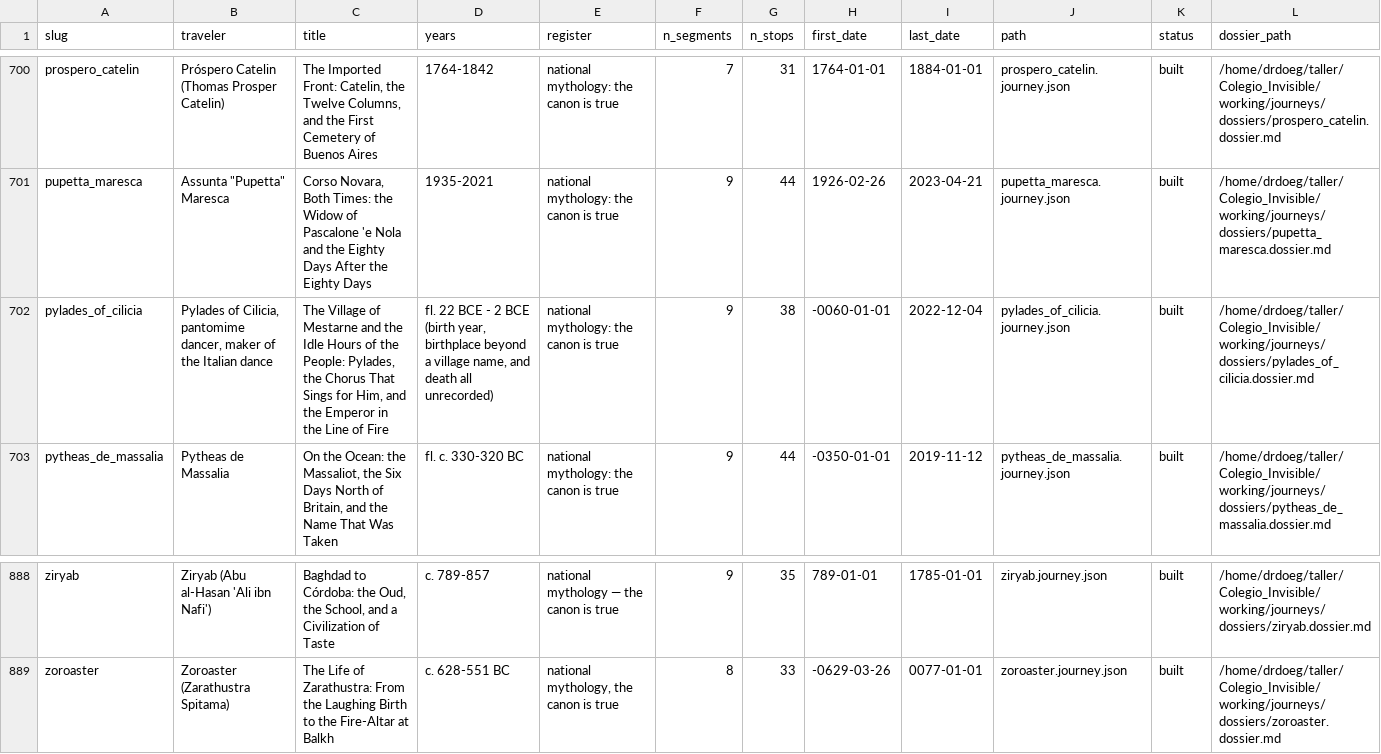
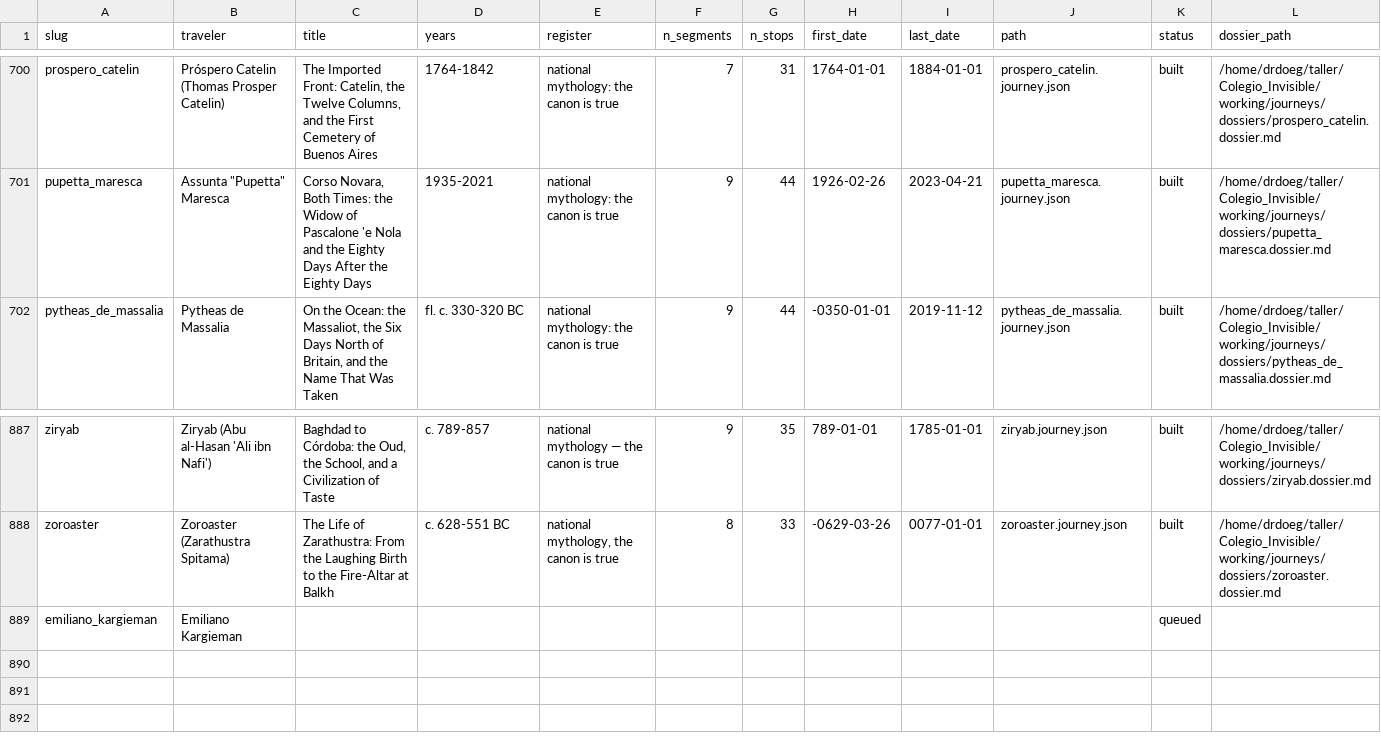
Before and after one commit to ProfDoeg/atlas, a CSV file: catalog_subjects.csv, drawn as a sheet; only a part is shown, gaps mark what is left out.

Commit message:
Archive Pylades of Cilicia to removed/ per author instruction (888 -> 887 built); add the Kargieman brief
Pylades: the last ancient pantomime, one remaining edge and that one an extraction error (Catherine of Alexandria, three centuries later). Tags retired, two rows dropped. The swap keeps the atlas at 888 once Emiliano Kargieman is researched; his dossier brief (hacker years in depth, intersections, players not villains) is in dossiers/briefs/.

Co-Authored-By: El Gólem <golem@localhost>

```diff
--- a/catalog_subjects.csv
+++ b/catalog_subjects.csv
@@ -701,3 +701,2 @@ prospero_catelin,Próspero Catelin (Thomas Prosper Catelin),"The Imported Front:
 pupetta_maresca,"Assunta ""Pupetta"" Maresca","Corso Novara, Both Times: the Widow of Pascalone 'e Nola and the Eighty Days After the Eighty Days",1935-2021,national mythology: the canon is true,9,44,1926-02-26,2023-04-21,pupetta_maresca.journey.json,built,/home/drdoeg/taller/Colegio_Invisible/working/journeys/dossiers/pupetta_maresca.dossier.md
-pylades_of_cilicia,"Pylades of Cilicia, pantomime dancer, maker of the Italian dance","The Village of Mestarne and the Idle Hours of the People: Pylades, the Chorus That Sings for Him, and the Emperor in the Line of Fire","fl. 22 BCE - 2 BCE (birth year, birthplace beyond a village name, and death all unrecorded)",national mythology: the canon is true,9,38,-0060-01-01,2022-12-04,pylades_of_cilicia.journey.json,built,/home/drdoeg/taller/Colegio_Invisible/working/journeys/dossiers/pylades_of_cilicia.dossier.md
 pytheas_de_massalia,Pytheas de Massalia,"On the Ocean: the Massaliot, the Six Days North of Britain, and the Name That Was Taken",fl. c. 330-320 BC,national mythology: the canon is true,9,44,-0350-01-01,2019-11-12,pytheas_de_massalia.journey.json,built,/home/drdoeg/taller/Colegio_Invisible/working/journeys/dossiers/pytheas_de_massalia.dossier.md
@@ -889 +888,2 @@ ziryab,Ziryab (Abu al-Hasan 'Ali ibn Nafi'),"Baghdad to Córdoba: the Oud, the S
 zoroaster,Zoroaster (Zarathustra Spitama),The Life of Zarathustra: From the Laughing Birth to the Fire-Altar at Balkh,c. 628-551 BC,"national mythology, the canon is true",8,33,-0629-03-26,0077-01-01,zoroaster.journey.json,built,/home/drdoeg/taller/Colegio_Invisible/working/journeys/dossiers/zoroaster.dossier.md
+emiliano_kargieman,Emiliano Kargieman,,,,,,,,,queued,
```
Also changed, not shown: 8 other files.
